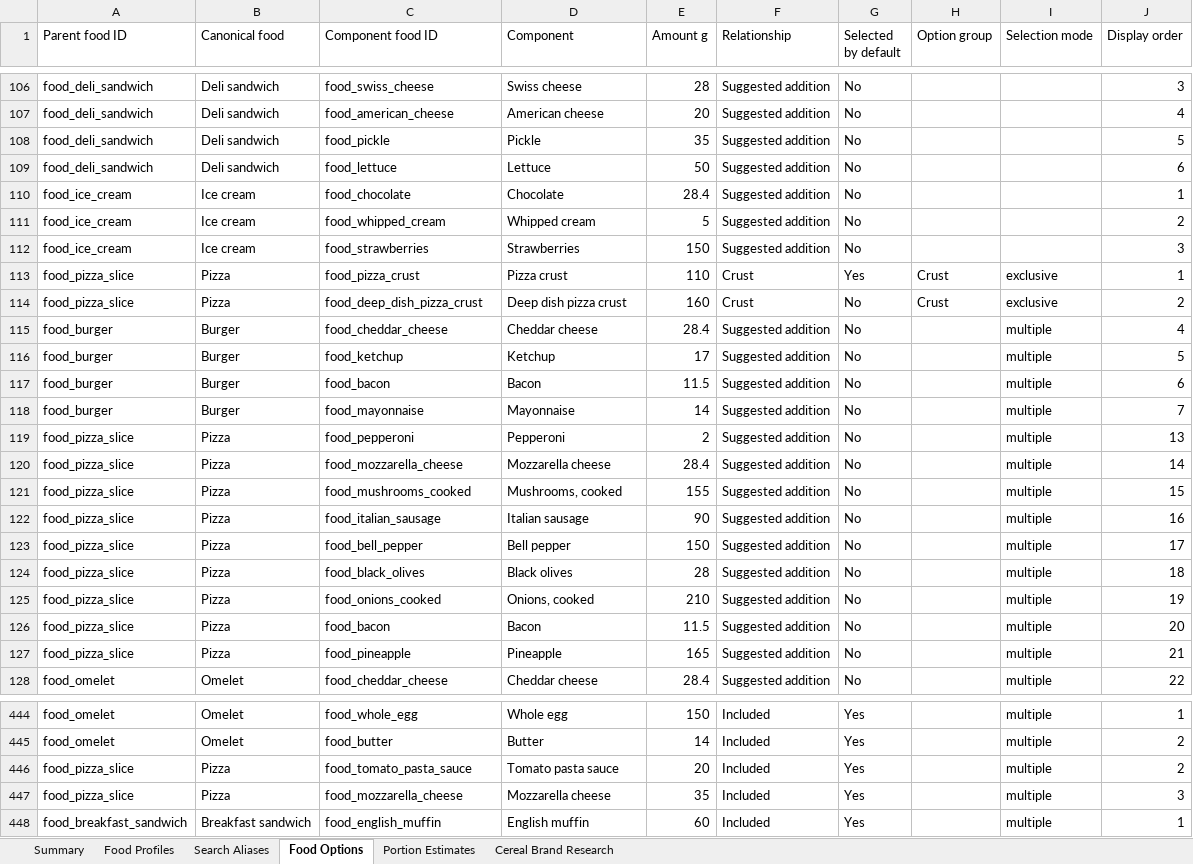
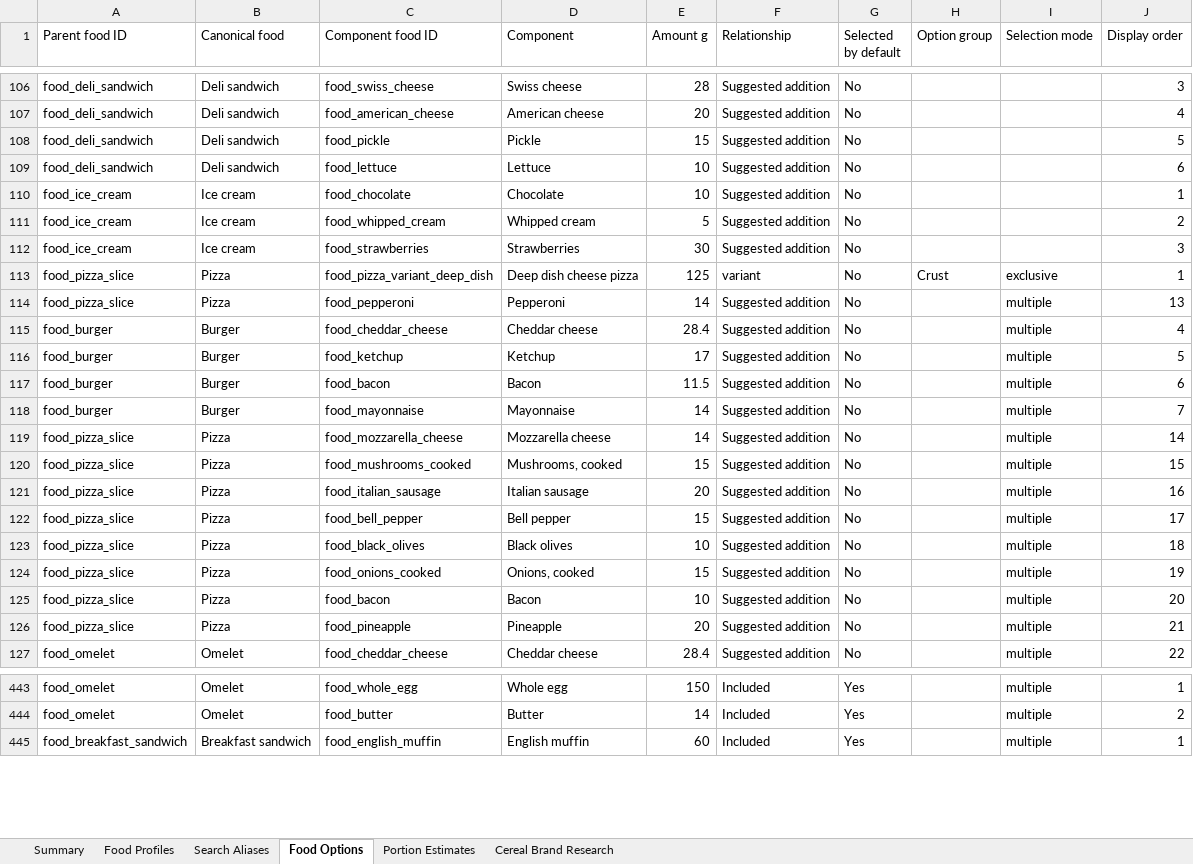
Before and after one commit to chase-seibert/calorie-tracker, an Excel workbook: docs/chase-food-nutrition-review.xlsx, sheet Food Options, drawn as a sheet; only a part is shown, gaps mark what is left out; values as stored, in another font and other column widths than the file's, no borders; table styles not drawn; removed rows and columns are numbered as before the commit, all else as after; the diff covers the shown part only; the diff names each change by its address in the sheet, - before the commit and + after, or states it on an @@ line.

Commit message:
Improve food search and customization flows

```diff
--- a/docs/chase-food-nutrition-review.xlsx (sheet Food Options)
+++ b/docs/chase-food-nutrition-review.xlsx (sheet Food Options)
-E108 (Amount g): 35
+E108 (Amount g): 15
-E109 (Amount g): 50
+E109 (Amount g): 10
-E110 (Amount g): 28.4
+E110 (Amount g): 10
-E112 (Amount g): 150
+E112 (Amount g): 30
-row 113: food_pizza_slice | Pizza | food_pizza_crust | Pizza crust | 110 | Crust | Yes | Crust | exclusive | 1
-C113 (Component food ID): food_deep_dish_pizza_crust
+C113 (Component food ID): food_pizza_variant_deep_dish
-D113 (Component): Deep dish pizza crust
+D113 (Component): Deep dish cheese pizza
-E113 (Amount g): 160
+E113 (Amount g): 125
-F113 (Relationship): Crust
+F113 (Relationship): variant
-J113 (Display order): 2
+J113 (Display order): 1
+row 114: food_pizza_slice | Pizza | food_pepperoni | Pepperoni | 14 | Suggested addition | No |  | multiple | 13
-row 119: food_pizza_slice | Pizza | food_pepperoni | Pepperoni | 2 | Suggested addition | No |  | multiple | 13
-E119 (Amount g): 28.4
+E119 (Amount g): 14
-E120 (Amount g): 155
+E120 (Amount g): 15
-E121 (Amount g): 90
+E121 (Amount g): 20
-E122 (Amount g): 150
+E122 (Amount g): 15
-E123 (Amount g): 28
+E123 (Amount g): 10
-E124 (Amount g): 210
+E124 (Amount g): 15
-E125 (Amount g): 11.5
+E125 (Amount g): 10
-E126 (Amount g): 165
+E126 (Amount g): 20
-row 446: food_pizza_slice | Pizza | food_tomato_pasta_sauce | Tomato pasta sauce | 20 | Included | Yes |  | multiple | 2
-row 447: food_pizza_slice | Pizza | food_mozzarella_cheese | Mozzarella cheese | 35 | Included | Yes |  | multiple | 3
```
Also changed, not shown: 113 edited cells elsewhere in this sheet, sheet Food Profiles, sheet Summary, 9 other files.
